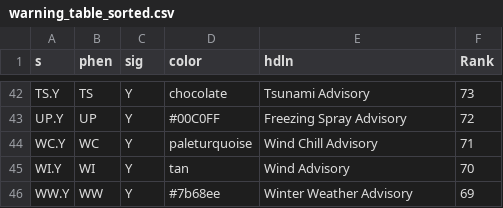
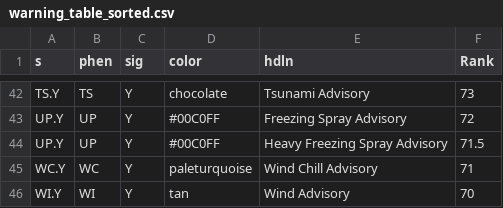
Before and after one commit to wjcapehart/SD_Mines_Map_Wall, a CSV file: warning_table_sorted.csv, drawn as a sheet; only a part is shown, gaps mark what is left out; the shorter side is filled out with more unchanged rows; the diff names each change by its address in the sheet, - before the commit and + after, or states it on an @@ line.

Commit message:
adding Heavy Freezing Spray to Warning Table

```diff
--- a/warning_table_sorted.csv
+++ b/warning_table_sorted.csv
+row 44: UP.Y | UP | Y | #00C0FF | Heavy Freezing Spray Advisory | 71.5
```
Also changed, not shown: 2 other files.
